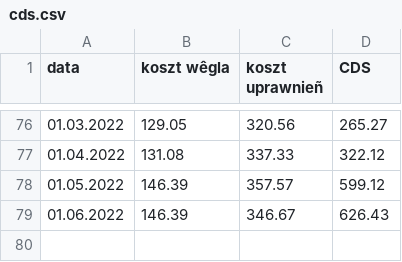
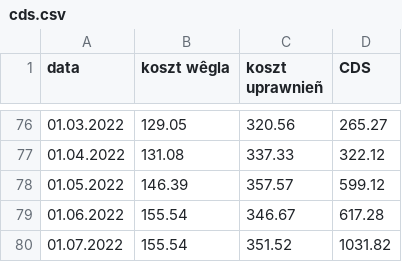
Before and after one commit to ForumEnergiiPL/miesiecznik, a CSV file: cds.csv, drawn as a sheet; only a part is shown, gaps mark what is left out.

```diff
--- a/cds.csv
+++ b/cds.csv
@@ -78,2 +78,3 @@ data,koszt wêgla,koszt uprawnieñ,CDS
 01.05.2022,146.39,357.57,599.12
-01.06.2022,146.39,346.67,626.43
+01.06.2022,155.54,346.67,617.28
+01.07.2022,155.54,351.52,1031.82
```
Also changed, not shown: css.csv, gen.csv, 4 other files.
